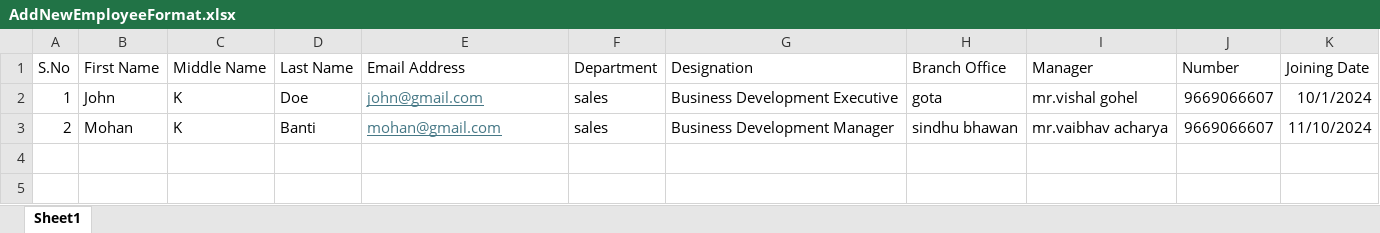
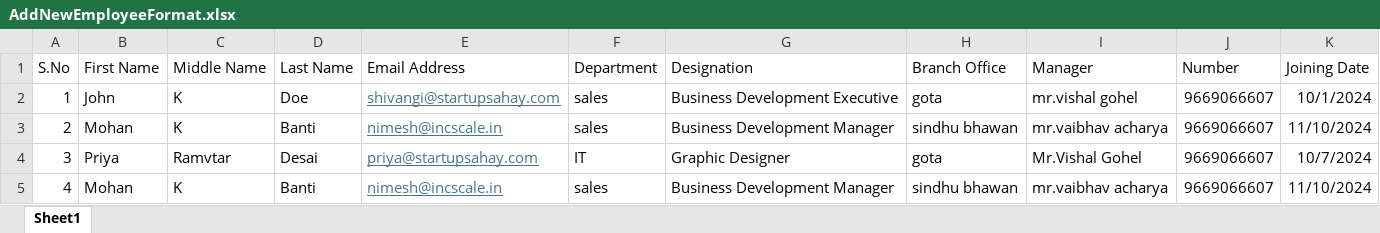
Before and after one commit to bhagyesh452/sahay-crm, an Excel workbook: frontend/public/AddNewEmployeeFormat.xlsx, sheet Sheet1, drawn as a sheet; values as stored, in another font and other column widths than the file's, no borders; the diff names each change by its address in the sheet, - before the commit and + after, or states it on an @@ line.

```diff
--- a/frontend/public/AddNewEmployeeFormat.xlsx (sheet Sheet1)
+++ b/frontend/public/AddNewEmployeeFormat.xlsx (sheet Sheet1)
-E2 (Email Address): john@gmail.com
+E2 (Email Address): shivangi@startupsahay.com
-E3 (Email Address): mohan@gmail.com
+E3 (Email Address): nimesh@incscale.in
+row 4: 3 | Priya | Ramvtar | Desai | priya@startupsahay.com | IT | Graphic Designer | gota | Mr.Vishal Gohel | 9669066607 | 10/7/2024
+row 5: 4 | Mohan | K | Banti | nimesh@incscale.in | sales | Business Development Manager | sindhu bhawan | mr.vaibhav acharya | 9669066607 | 11/10/2024
```
Also changed, not shown: 2 other files.
